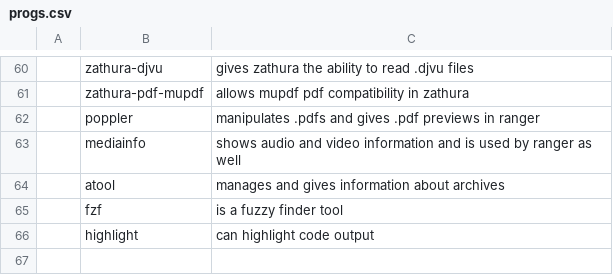
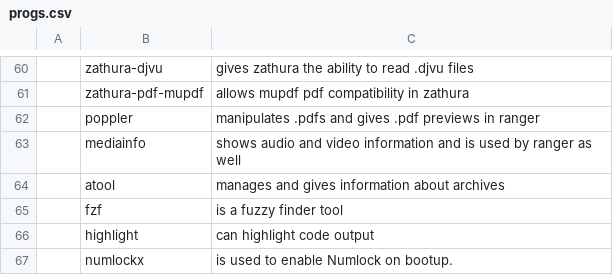
Before and after one commit to Tyrean737/i3install, a CSV file: progs.csv, drawn as a sheet; only a part is shown, gaps mark what is left out; the diff names each change by its address in the sheet, - before the commit and + after, or states it on an @@ line.

Commit message:
added numlockx, for numlock activation of bootup

```diff
--- a/progs.csv
+++ b/progs.csv
+row 67:  | numlockx | is used to enable Numlock on bootup.
```
